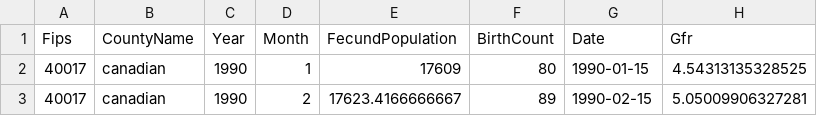
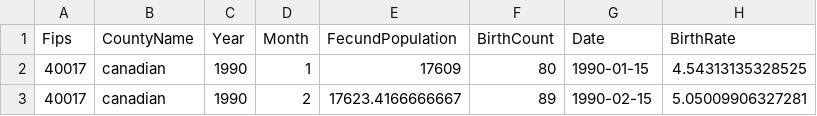
Before and after one commit to OuhscBbmc/Wats, a CSV file: Datasets/CountyMonthBirthRate.csv, drawn as a sheet; only a part is shown.

Commit message:
Running WATS the first time with the built-in data frame

```diff
--- a/Datasets/CountyMonthBirthRate.csv
+++ b/Datasets/CountyMonthBirthRate.csv
@@ -1,2 +1,2 @@
-"Fips","CountyName","Year","Month","FecundPopulation","BirthCount","Date","Gfr"
+"Fips","CountyName","Year","Month","FecundPopulation","BirthCount","Date","BirthRate"
 40017,"canadian",1990,1,17609,80,1990-01-15,4.54313135328525
```
Also changed, not shown: 20 other files.
